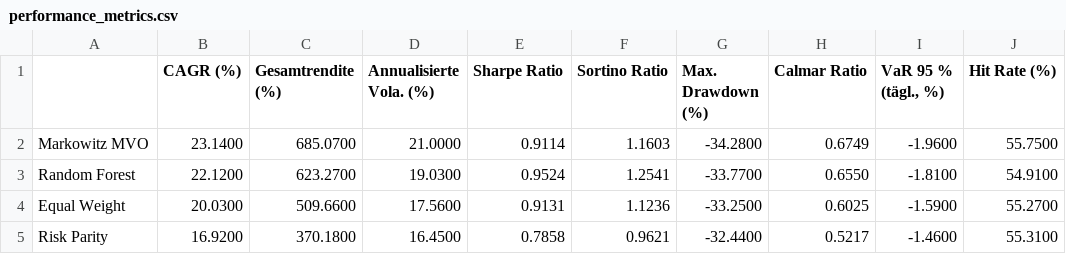
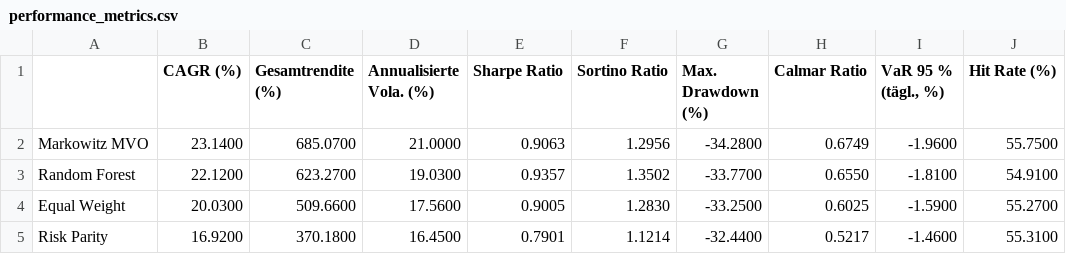
Before and after one commit to MaxZoelfl/wseminar-portfolio-optimierung, a CSV file: output/performance_metrics.csv, drawn as a sheet.

```diff
--- a/output/performance_metrics.csv
+++ b/output/performance_metrics.csv
@@ -1,5 +1,5 @@
 ,CAGR (%),Gesamtrendite (%),Annualisierte Vola. (%),Sharpe Ratio,Sortino Ratio,Max. Drawdown (%),Calmar Ratio,"VaR 95 % (tägl., %)",Hit Rate (%)
-Markowitz MVO,23.1400,685.0700,21.0000,0.9114,1.1603,-34.2800,0.6749,-1.9600,55.7500
-Random Forest,22.1200,623.2700,19.0300,0.9524,1.2541,-33.7700,0.6550,-1.8100,54.9100
-Equal Weight,20.0300,509.6600,17.5600,0.9131,1.1236,-33.2500,0.6025,-1.5900,55.2700
-Risk Parity,16.9200,370.1800,16.4500,0.7858,0.9621,-32.4400,0.5217,-1.4600,55.3100
+Markowitz MVO,23.1400,685.0700,21.0000,0.9063,1.2956,-34.2800,0.6749,-1.9600,55.7500
+Random Forest,22.1200,623.2700,19.0300,0.9357,1.3502,-33.7700,0.6550,-1.8100,54.9100
+Equal Weight,20.0300,509.6600,17.5600,0.9005,1.2830,-33.2500,0.6025,-1.5900,55.2700
+Risk Parity,16.9200,370.1800,16.4500,0.7901,1.1214,-32.4400,0.5217,-1.4600,55.3100
```
Also changed, not shown: output/kosten_sensitivitaet.csv, 8 other files.
